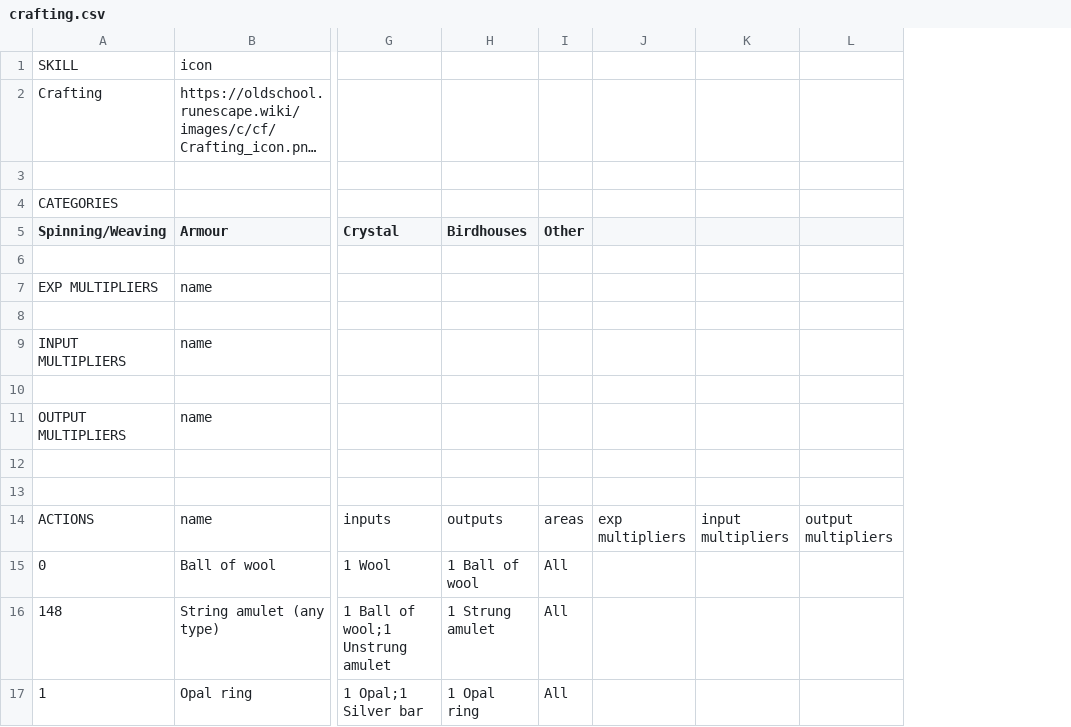
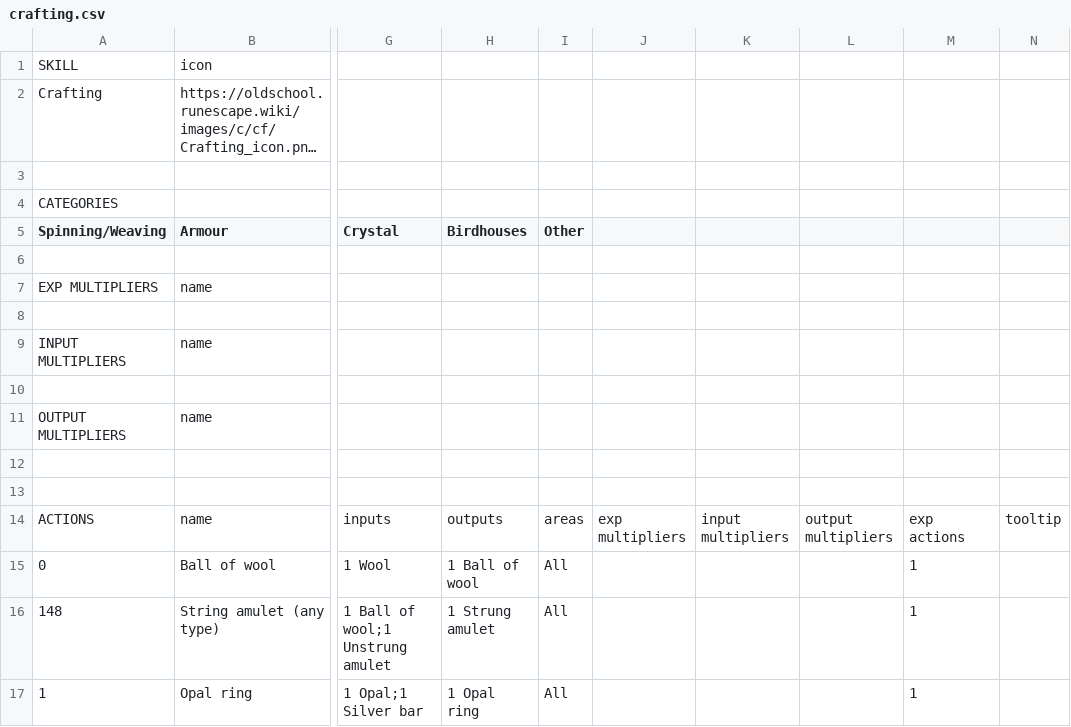
Before and after one commit to osrs-reldo/os-league-tools, a CSV file: scripts/inputs/crafting.csv, drawn as a sheet; only a part is shown, gaps mark what is left out; long unchanged cells end in …; the diff names each change by its address in the sheet, - before the commit and + after, or states it on an @@ line.

```diff
--- a/scripts/inputs/crafting.csv
+++ b/scripts/inputs/crafting.csv
+column M, rows 14-17: exp actions | 1 | 1 | 1
+column N, row 14: tooltip
```
Also changed, not shown: scripts/inputs/construction.csv, scripts/inputs/farming.csv, 16 other files.
